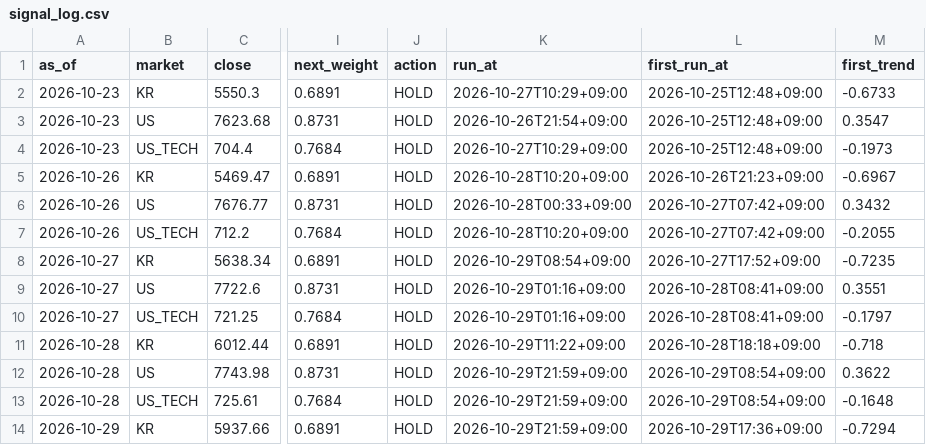
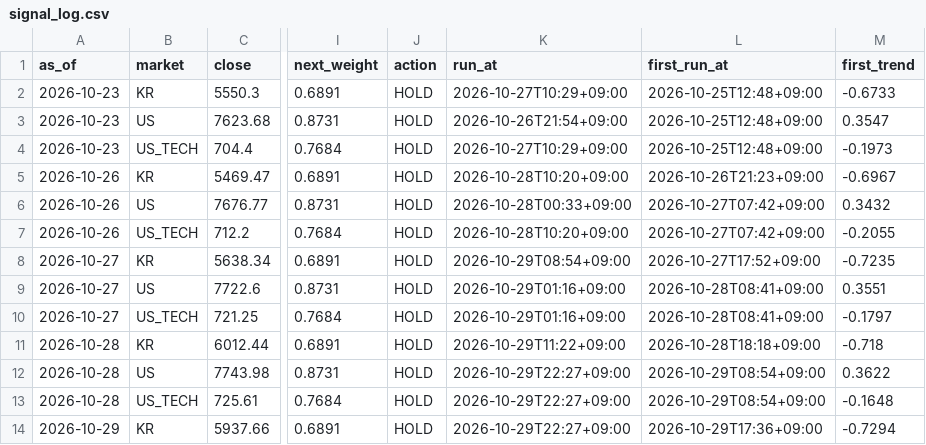
Before and after one commit to isk2026/beta-model, a CSV file: data/signal_log.csv, drawn as a sheet; only a part is shown, gaps mark what is left out; the diff names each change by its address in the sheet, - before the commit and + after, or states it on an @@ line.

```diff
--- a/data/signal_log.csv
+++ b/data/signal_log.csv
-K12:K14 (run_at): 2026-10-29T21:59+09:00
+K12:K14 (run_at): 2026-10-29T22:27+09:00
```
Also changed, not shown: 3 other files.
